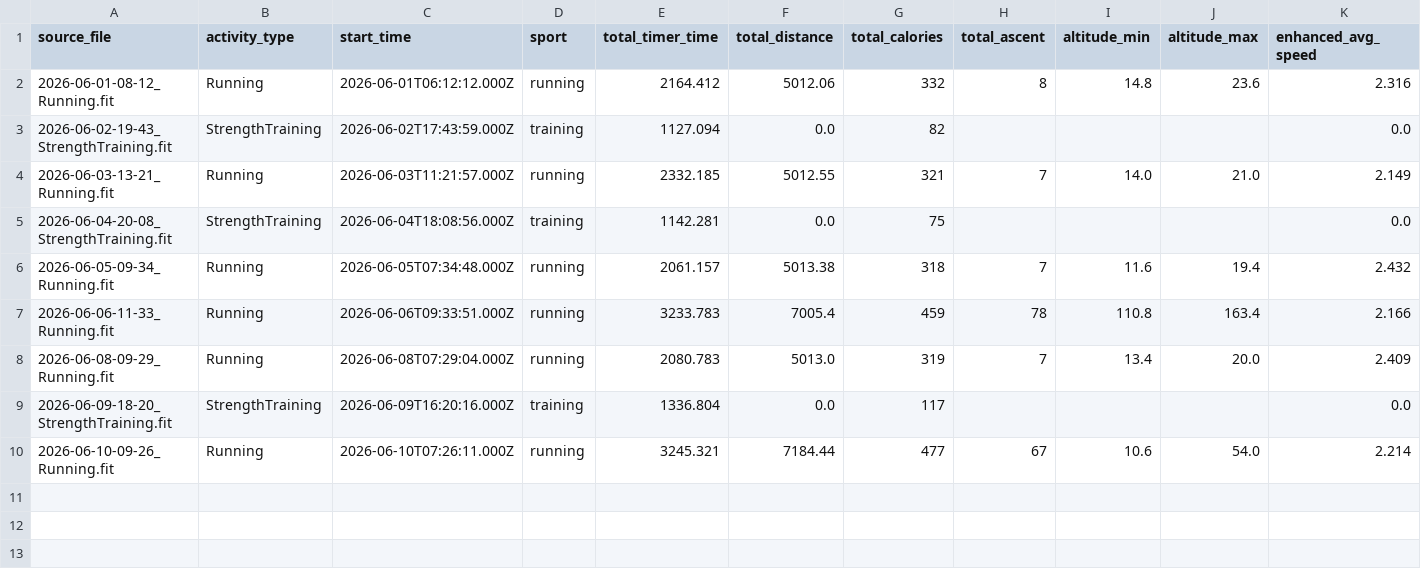
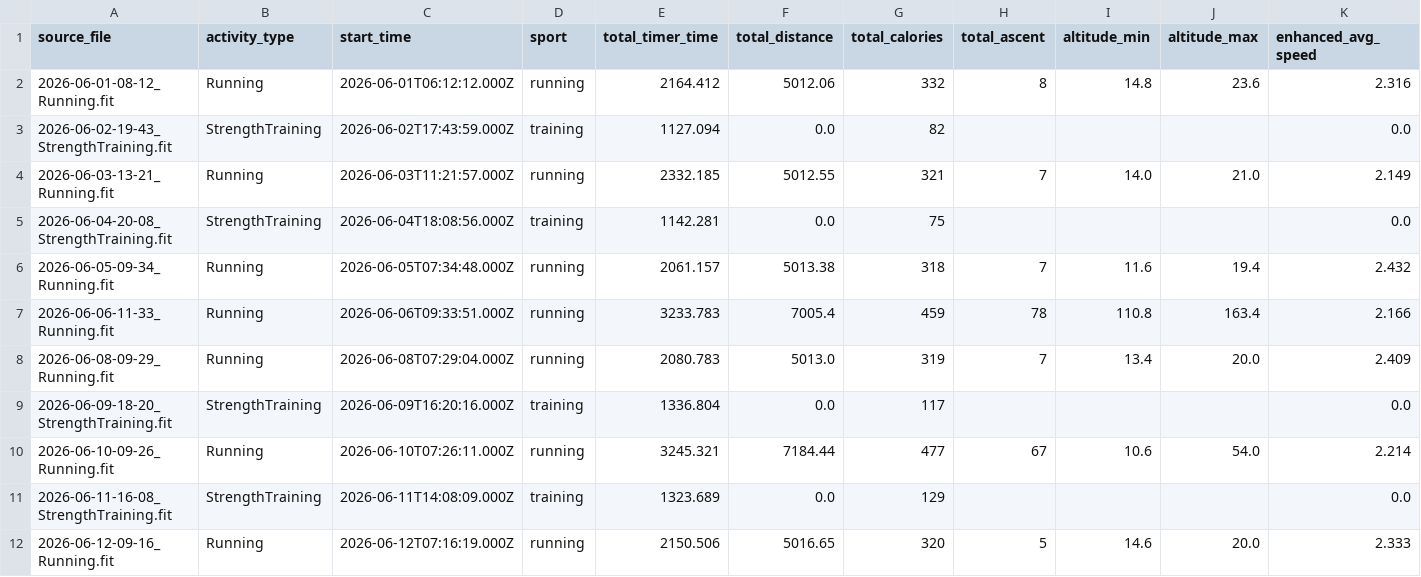
Before and after one commit to ncornag/ncornag, a CSV file: running/data/2026-06.csv, drawn as a sheet; only a part is shown; rows hold the shown columns only; the diff names each change by its address in the sheet, - before the commit and + after, or states it on an @@ line.

Commit message:
feat(coach): update coach log and training plan with new entries and metrics

```diff
--- a/running/data/2026-06.csv
+++ b/running/data/2026-06.csv
+row 11: 2026-06-11-16-08_StrengthTraining.fit | StrengthTraining | 2026-06-11T14:08:09.000Z | training | 1323.689 | 0.0 | 129 |  |  |  | 0.0
+row 12: 2026-06-12-09-16_Running.fit | Running | 2026-06-12T07:16:19.000Z | running | 2150.506 | 5016.65 | 320 | 5 | 14.6 | 20.0 | 2.333
```
Also changed, not shown: 2 other files.
